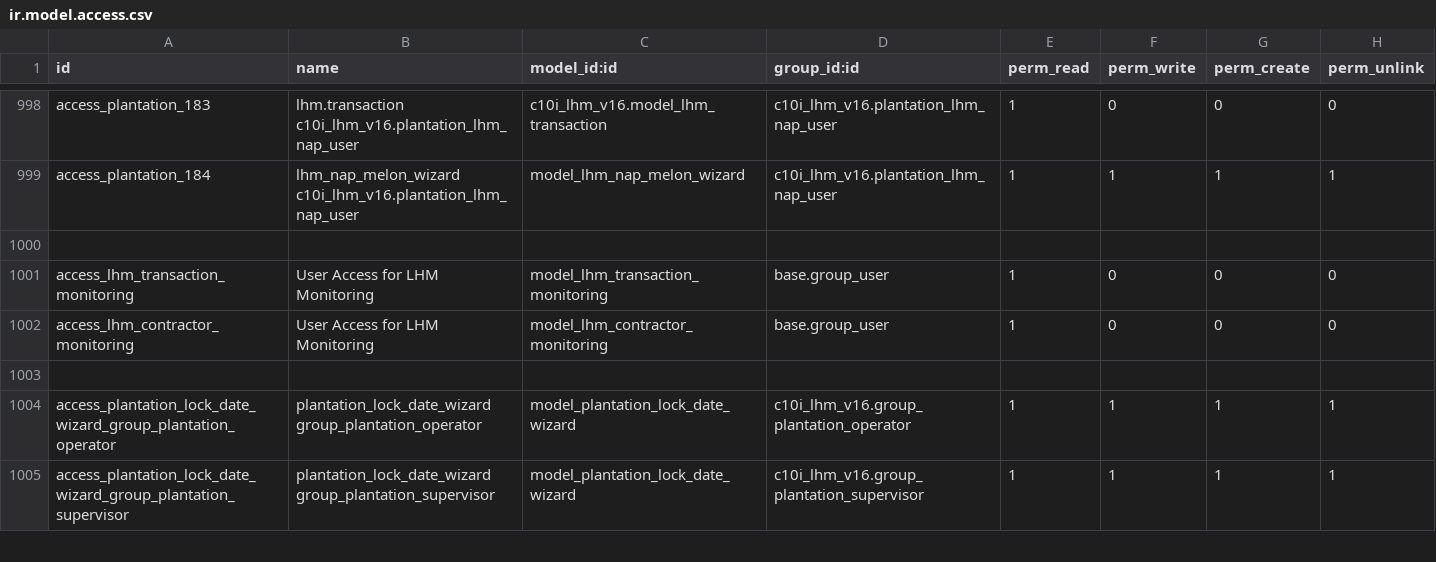
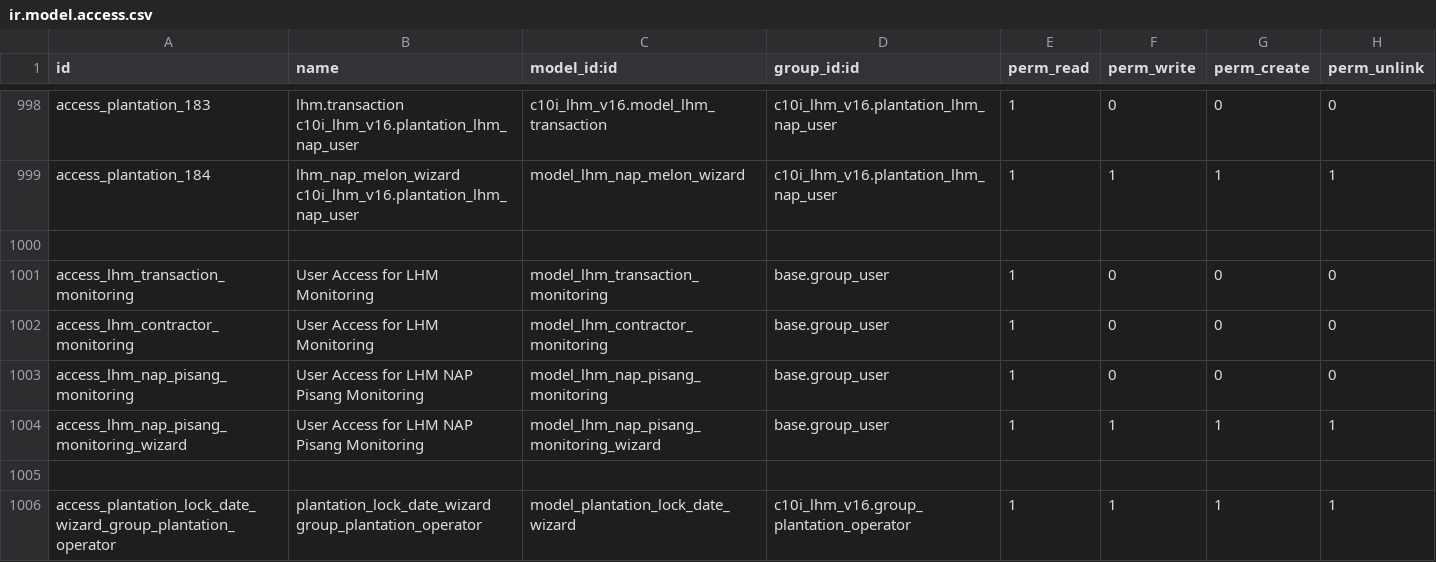
Before and after one commit to NRanggA/odoo16nyalindung, a CSV file: c10i_lhm_v16/security/ir.model.access.csv, drawn as a sheet; only a part is shown, gaps mark what is left out; the shorter side is filled out with more unchanged rows; the diff names each change by its address in the sheet, - before the commit and + after, or states it on an @@ line.

Commit message:
Add : Monitoring LHM NAP Material Request Pisang

```diff
--- a/c10i_lhm_v16/security/ir.model.access.csv
+++ b/c10i_lhm_v16/security/ir.model.access.csv
+row 1003: access_lhm_nap_pisang_monitoring | User Access for LHM NAP Pisang Monitoring | model_lhm_nap_pisang_monitoring | base.group_user | 1 | 0 | 0 | 0
+row 1004: access_lhm_nap_pisang_monitoring_wizard | User Access for LHM NAP Pisang Monitoring | model_lhm_nap_pisang_monitoring_wizard | base.group_user | 1 | 1 | 1 | 1
```
Also changed, not shown: 4 other files.
